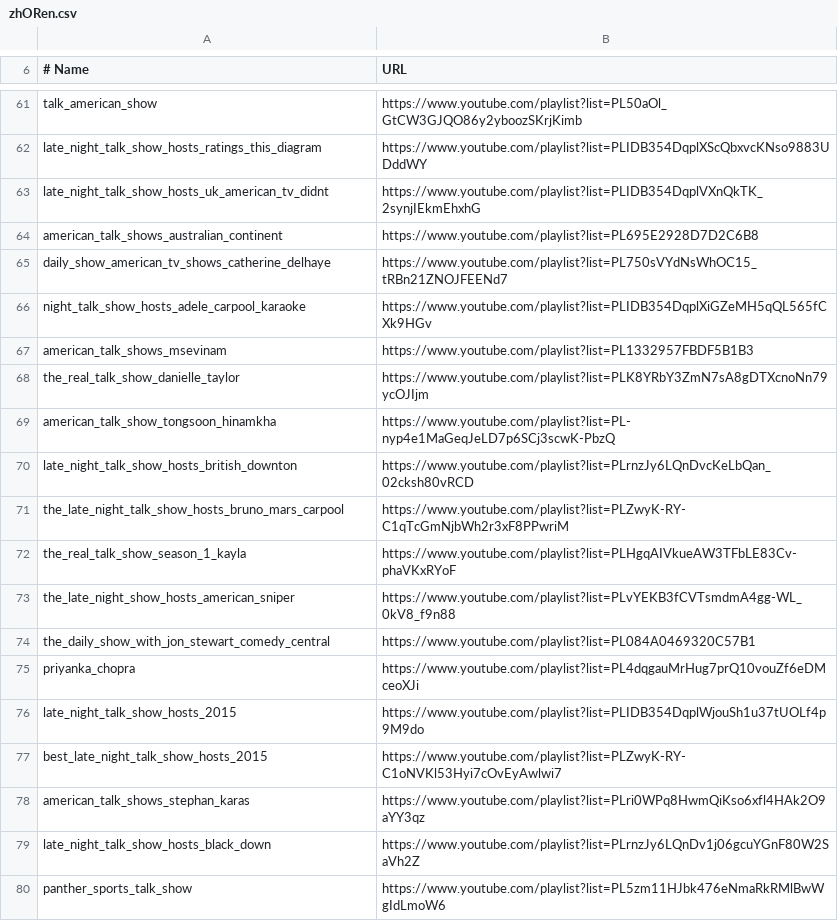
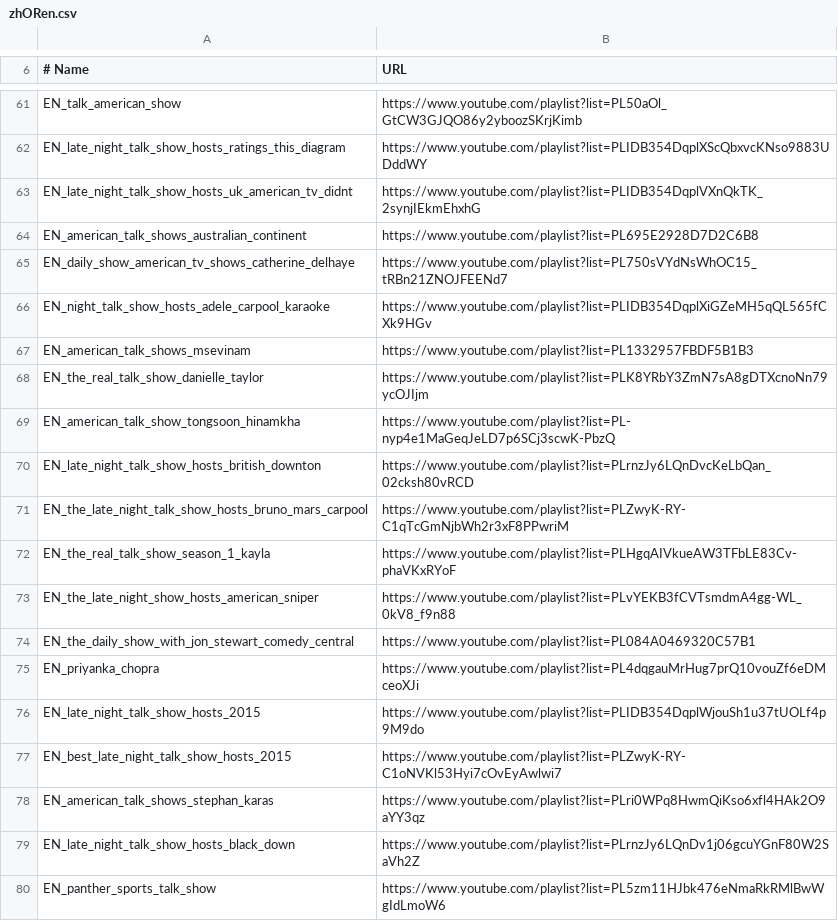
Before and after one commit to MaxStrange/ArtieInfant, a CSV file: scripts/make_dataset/dataset_config_files/zhORen.csv, drawn as a sheet; only a part is shown, gaps mark what is left out; the diff covers the shown part only; the diff names each change by its address in the sheet, - before the commit and + after, or states it on an @@ line.

```diff
--- a/scripts/make_dataset/dataset_config_files/zhORen.csv
+++ b/scripts/make_dataset/dataset_config_files/zhORen.csv
-A61 (# Name): talk_american_show
+A61 (# Name): EN_talk_american_show
-A62 (# Name): late_night_talk_show_hosts_ratings_this_diagram
+A62 (# Name): EN_late_night_talk_show_hosts_ratings_this_diagram
-A63 (# Name): late_night_talk_show_hosts_uk_american_tv_didnt
+A63 (# Name): EN_late_night_talk_show_hosts_uk_american_tv_didnt
-A64 (# Name): american_talk_shows_australian_continent
+A64 (# Name): EN_american_talk_shows_australian_continent
-A65 (# Name): daily_show_american_tv_shows_catherine_delhaye
+A65 (# Name): EN_daily_show_american_tv_shows_catherine_delhaye
-A66 (# Name): night_talk_show_hosts_adele_carpool_karaoke
+A66 (# Name): EN_night_talk_show_hosts_adele_carpool_karaoke
-A67 (# Name): american_talk_shows_msevinam
+A67 (# Name): EN_american_talk_shows_msevinam
-A68 (# Name): the_real_talk_show_danielle_taylor
+A68 (# Name): EN_the_real_talk_show_danielle_taylor
-A69 (# Name): american_talk_show_tongsoon_hinamkha
+A69 (# Name): EN_american_talk_show_tongsoon_hinamkha
-A70 (# Name): late_night_talk_show_hosts_british_downton
+A70 (# Name): EN_late_night_talk_show_hosts_british_downton
-A71 (# Name): the_late_night_talk_show_hosts_bruno_mars_carpool
+A71 (# Name): EN_the_late_night_talk_show_hosts_bruno_mars_carpool
-A72 (# Name): the_real_talk_show_season_1_kayla
+A72 (# Name): EN_the_real_talk_show_season_1_kayla
-A73 (# Name): the_late_night_show_hosts_american_sniper
+A73 (# Name): EN_the_late_night_show_hosts_american_sniper
-A74 (# Name): the_daily_show_with_jon_stewart_comedy_central
+A74 (# Name): EN_the_daily_show_with_jon_stewart_comedy_central
-A75 (# Name): priyanka_chopra
+A75 (# Name): EN_priyanka_chopra
-A76 (# Name): late_night_talk_show_hosts_2015
+A76 (# Name): EN_late_night_talk_show_hosts_2015
-A77 (# Name): best_late_night_talk_show_hosts_2015
+A77 (# Name): EN_best_late_night_talk_show_hosts_2015
-A78 (# Name): american_talk_shows_stephan_karas
+A78 (# Name): EN_american_talk_shows_stephan_karas
-A79 (# Name): late_night_talk_show_hosts_black_down
+A79 (# Name): EN_late_night_talk_show_hosts_black_down
-A80 (# Name): panther_sports_talk_show
+A80 (# Name): EN_panther_sports_talk_show
```
Also changed, not shown: 52 edited cells elsewhere in this file.
